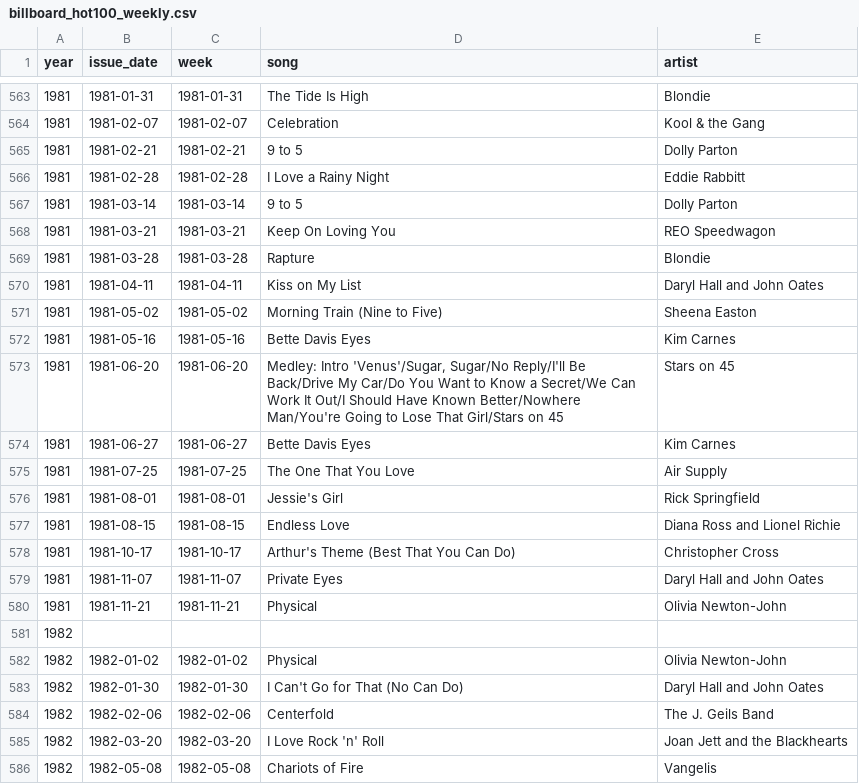
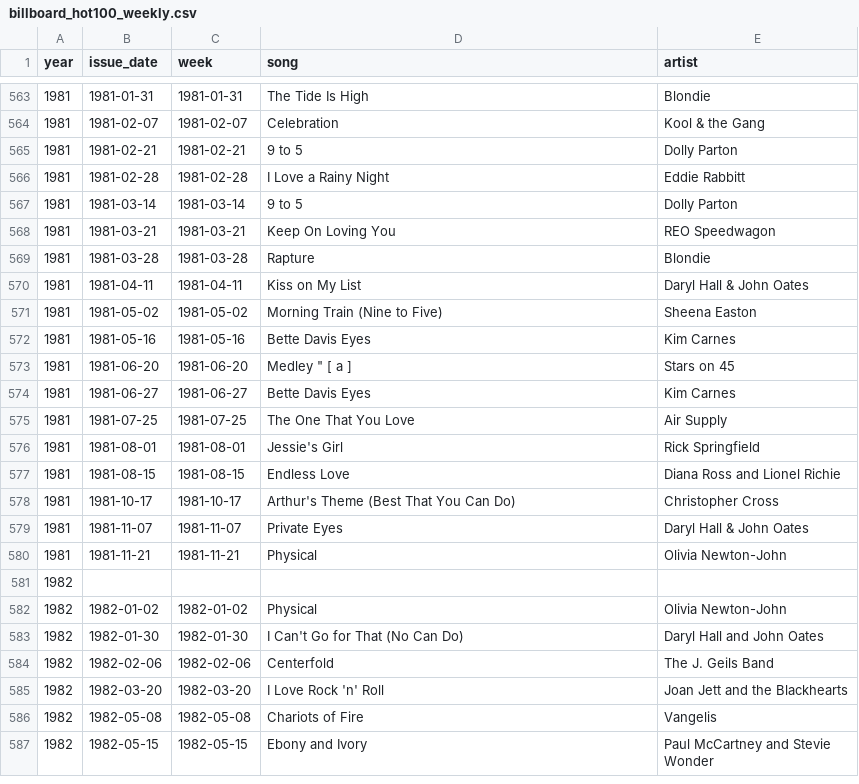
Before and after one commit to caevruss/billboard-hot100-scraper, a CSV file: DataSources/billboard_hot100_weekly.csv, drawn as a sheet; only a part is shown, gaps mark what is left out; the shorter side is filled out with more unchanged rows.

```diff
--- a/DataSources/billboard_hot100_weekly.csv
+++ b/DataSources/billboard_hot100_weekly.csv
@@ -569,6 +569,6 @@ year,issue_date,week,song,artist
 1981,1981-03-28,1981-03-28,Rapture,Blondie
-1981,1981-04-11,1981-04-11,Kiss on My List,Daryl Hall and John Oates
+1981,1981-04-11,1981-04-11,Kiss on My List,Daryl Hall & John Oates
 1981,1981-05-02,1981-05-02,Morning Train (Nine to Five),Sheena Easton
 1981,1981-05-16,1981-05-16,Bette Davis Eyes,Kim Carnes
-1981,1981-06-20,1981-06-20,"Medley: Intro 'Venus'/Sugar, Sugar/No Reply/I'll Be Back/Drive My Car/Do You Want to Know a Secret/We Can Work It Out/I Should Have Known Better/Nowhere Man/You're Going to Lose That Girl/Stars on 45",Stars on 45
+1981,1981-06-20,1981-06-20,"Medley "" [ a ]",Stars on 45
 1981,1981-06-27,1981-06-27,Bette Davis Eyes,Kim Carnes
@@ -578,3 +578,3 @@ year,issue_date,week,song,artist
 1981,1981-10-17,1981-10-17,Arthur's Theme (Best That You Can Do),Christopher Cross
-1981,1981-11-07,1981-11-07,Private Eyes,Daryl Hall and John Oates
+1981,1981-11-07,1981-11-07,Private Eyes,Daryl Hall & John Oates
 1981,1981-11-21,1981-11-21,Physical,Olivia Newton-John
```
Also changed, not shown: 2 other files.
